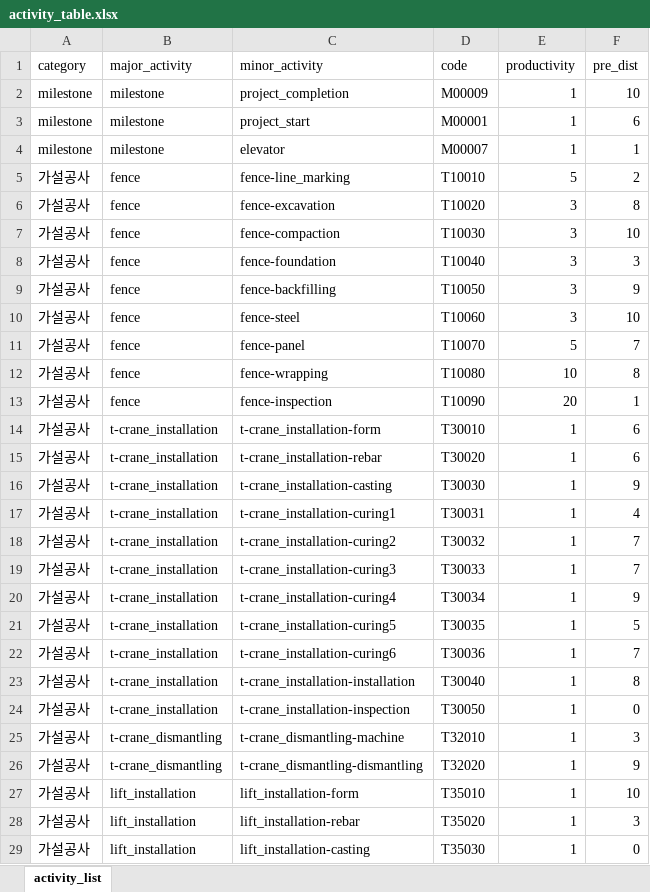
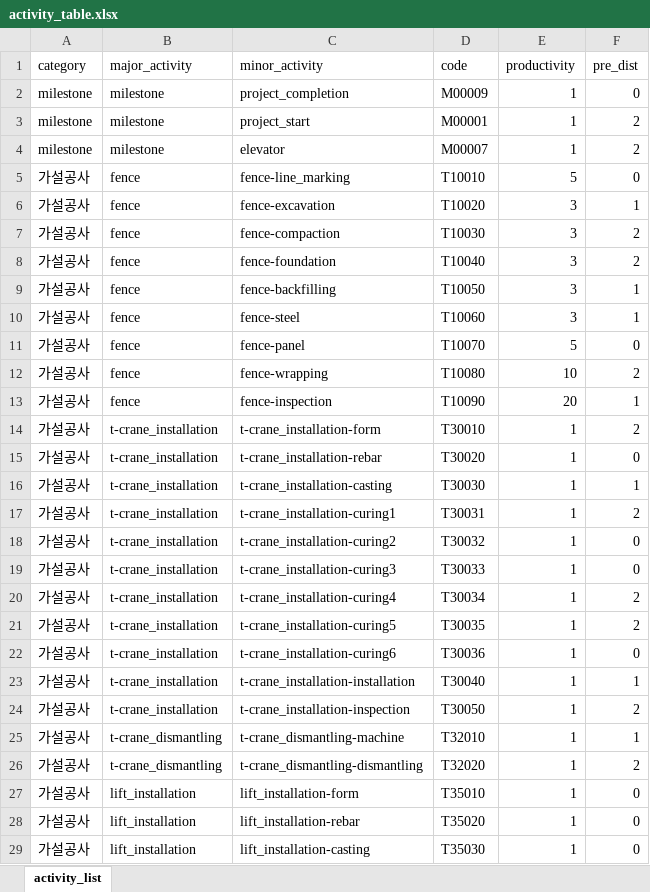
Before and after one commit to blank54/navi, an Excel workbook: template/activity_table.xlsx, sheet activity_list, drawn as a sheet; only a part is shown; values as stored, in another font and other column widths than the file's, no borders; the diff covers the shown part only; the diff names each change by its address in the sheet, - before the commit and + after, or states it on an @@ line.

```diff
--- a/template/activity_table.xlsx (sheet activity_list)
+++ b/template/activity_table.xlsx (sheet activity_list)
-F2 (pre_dist): 10
+F2 (pre_dist): 0
-F3 (pre_dist): 6
+F3 (pre_dist): 2
-F4 (pre_dist): 1
+F4 (pre_dist): 2
-F5 (pre_dist): 2
+F5 (pre_dist): 0
-F6 (pre_dist): 8
+F6 (pre_dist): 1
-F7 (pre_dist): 10
+F7 (pre_dist): 2
-F8 (pre_dist): 3
+F8 (pre_dist): 2
-F9 (pre_dist): 9
+F9 (pre_dist): 1
-F10 (pre_dist): 10
+F10 (pre_dist): 1
-F11 (pre_dist): 7
+F11 (pre_dist): 0
-F12 (pre_dist): 8
+F12 (pre_dist): 2
-F14 (pre_dist): 6
+F14 (pre_dist): 2
-F15 (pre_dist): 6
+F15 (pre_dist): 0
-F16 (pre_dist): 9
+F16 (pre_dist): 1
-F17 (pre_dist): 4
+F17 (pre_dist): 2
-F18:F19 (pre_dist): 7
+F18:F19 (pre_dist): 0
-F20 (pre_dist): 9
+F20 (pre_dist): 2
-F21 (pre_dist): 5
+F21 (pre_dist): 2
-F22 (pre_dist): 7
+F22 (pre_dist): 0
-F23 (pre_dist): 8
+F23 (pre_dist): 1
-F24 (pre_dist): 0
+F24 (pre_dist): 2
-F25 (pre_dist): 3
+F25 (pre_dist): 1
-F26 (pre_dist): 9
+F26 (pre_dist): 2
-F27 (pre_dist): 10
+F27 (pre_dist): 0
-F28 (pre_dist): 3
+F28 (pre_dist): 0
```
Also changed, not shown: 137 edited cells elsewhere in this sheet, formulas that keep their value, data/case_003.xlsx, template/activity_order.xlsx, 3 other files.
